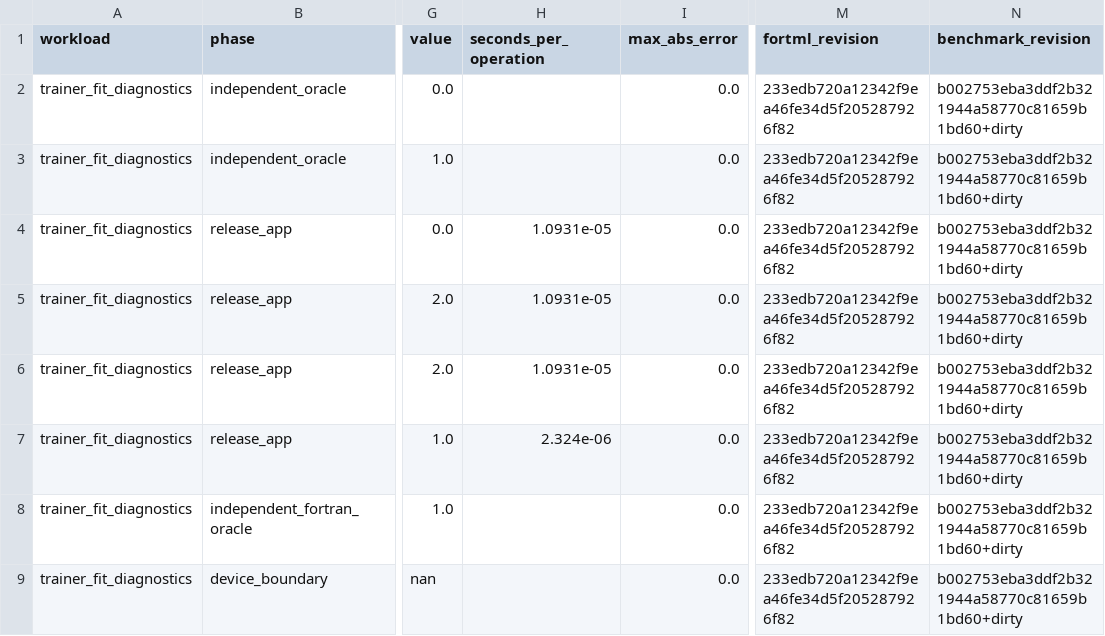
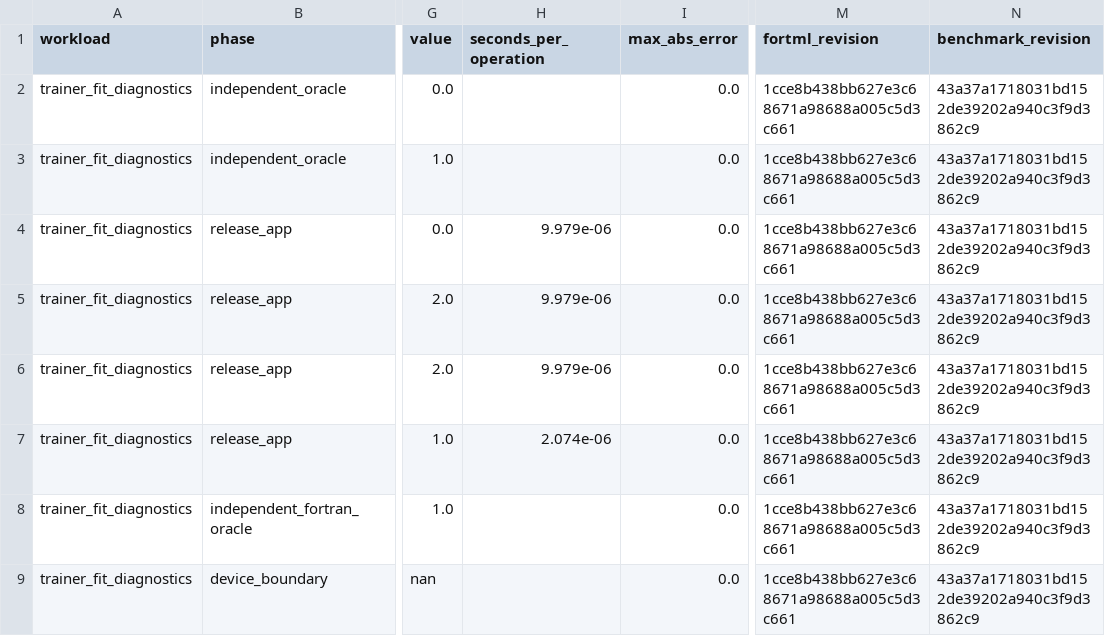
Before and after one commit to lazy-fortran/fortml-bench, a CSV file: results/trainer_fit_diagnostics.csv, drawn as a sheet; only a part is shown, gaps mark what is left out; the diff names each change by its address in the sheet, - before the commit and + after, or states it on an @@ line.

Commit message:
bench: repin trainer diagnostics evidence

```diff
--- a/results/trainer_fit_diagnostics.csv
+++ b/results/trainer_fit_diagnostics.csv
-M2:M9 (fortml_revision): 233edb720a12342f9ea46fe34d5f205287926f82
+M2:M9 (fortml_revision): 1cce8b438bb627e3c68671a98688a005c5d3c661
-N2:N9 (benchmark_revision): b002753eba3ddf2b321944a58770c81659b1bd60+dirty
+N2:N9 (benchmark_revision): 43a37a1718031bd152de39202a940c3f9d3862c9
-H4:H6 (seconds_per_operation): 1.0931e-05
+H4:H6 (seconds_per_operation): 9.979e-06
-H7 (seconds_per_operation): 2.324e-06
+H7 (seconds_per_operation): 2.074e-06
```
Also changed, not shown: 1 other file.
